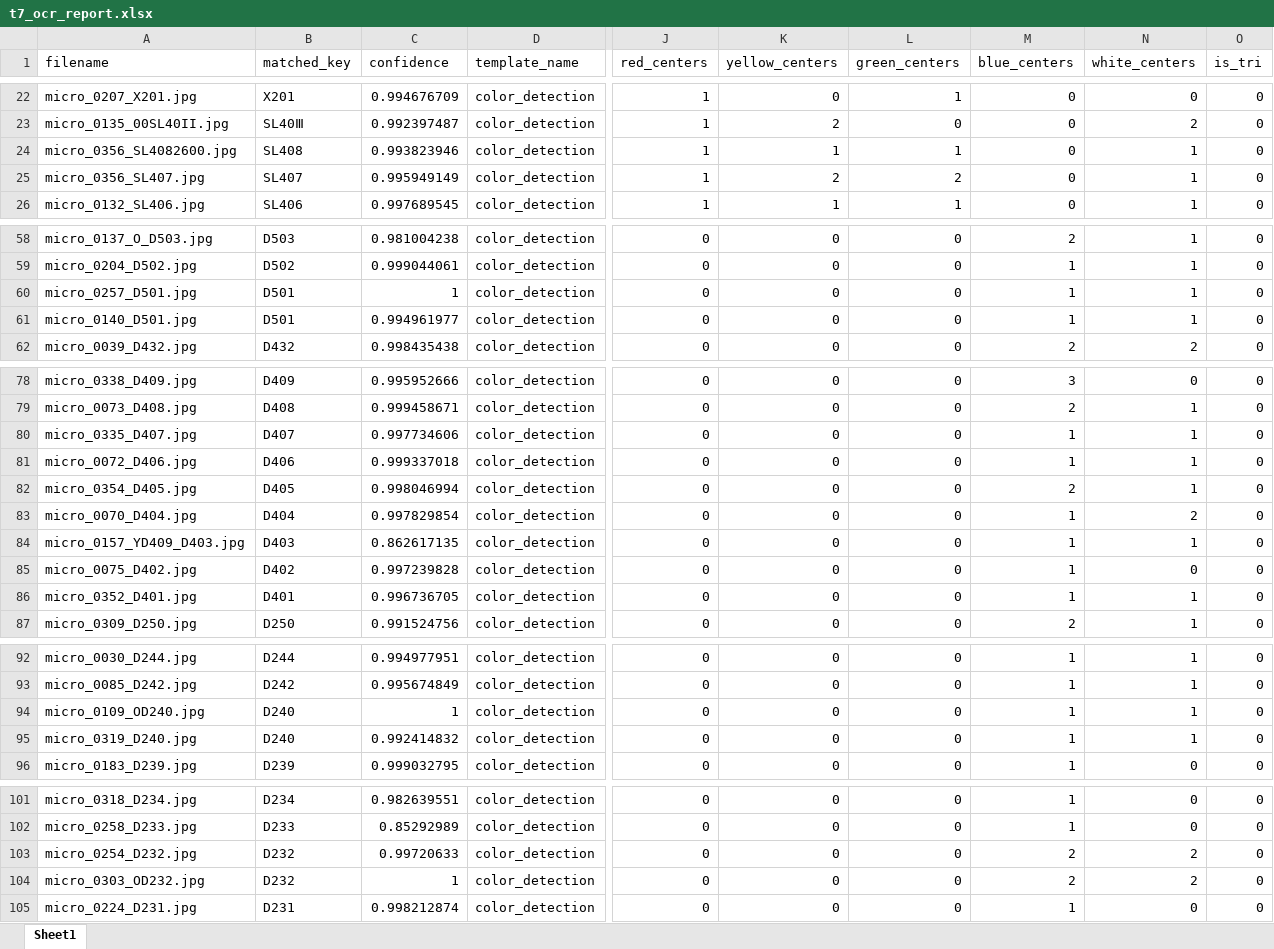
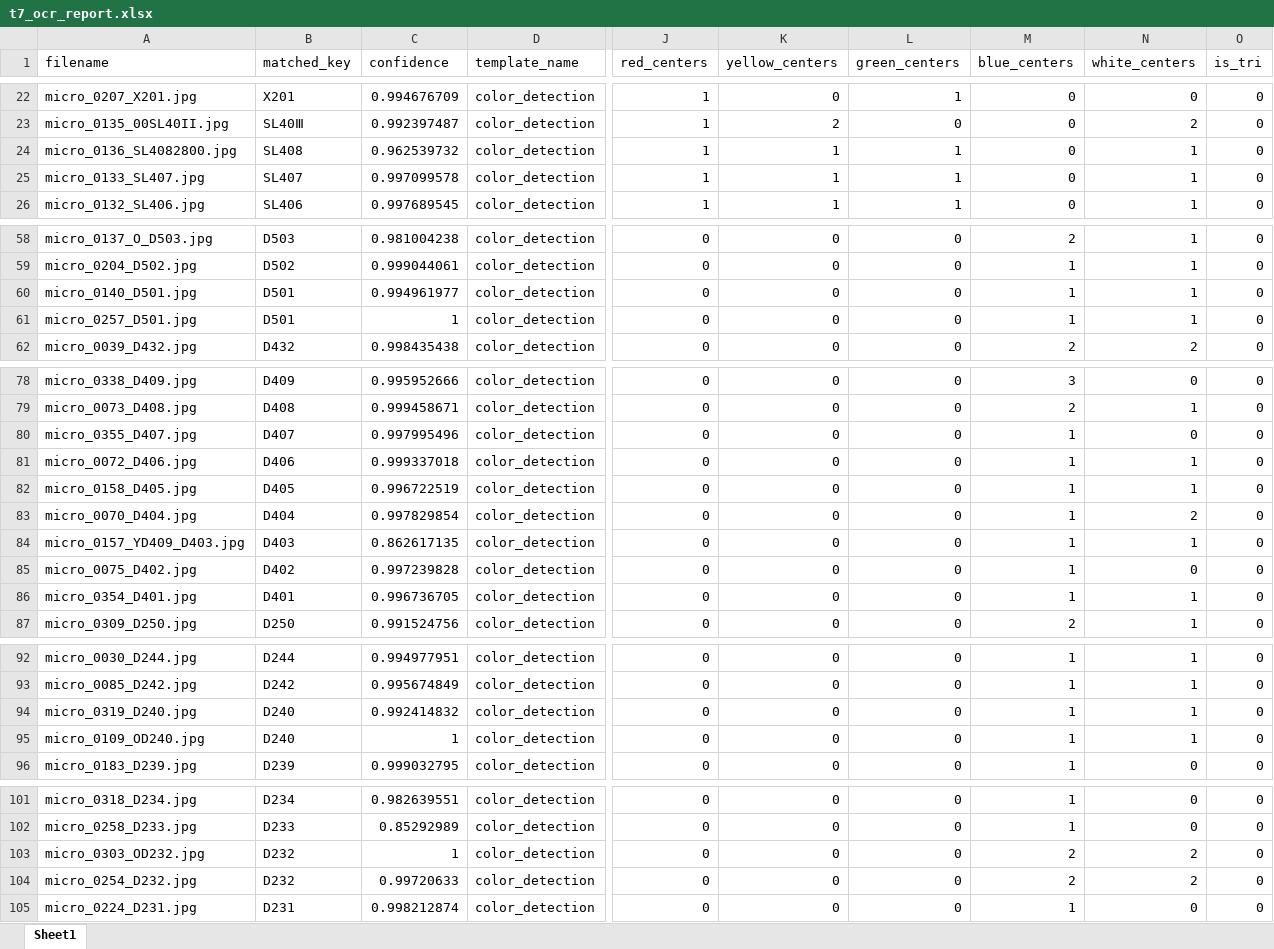
Before and after one commit to SAWRJJ/OCR-Project, an Excel workbook: template/t7_ocr_report.xlsx, sheet Sheet1, drawn as a sheet; only a part is shown, gaps mark what is left out; values as stored, in another font and other column widths than the file's, no borders; the diff names each change by its address in the sheet, - before the commit and + after, or states it on an @@ line.

```diff
--- a/template/t7_ocr_report.xlsx (sheet Sheet1)
+++ b/template/t7_ocr_report.xlsx (sheet Sheet1)
-A24 (filename): micro_0356_SL4082600.jpg
+A24 (filename): micro_0136_SL4082800.jpg
-C24 (confidence): 0.993823946
+C24 (confidence): 0.962539732
-A25 (filename): micro_0356_SL407.jpg
+A25 (filename): micro_0133_SL407.jpg
-C25 (confidence): 0.995949149
+C25 (confidence): 0.997099578
-K25 (yellow_centers): 2
+K25 (yellow_centers): 1
-L25 (green_centers): 2
+L25 (green_centers): 1
@@ row 61 moved to row 60: micro_0140_D501.jpg @@
-A80 (filename): micro_0335_D407.jpg
+A80 (filename): micro_0355_D407.jpg
-C80 (confidence): 0.997734606
+C80 (confidence): 0.997995496
-N80 (white_centers): 1
+N80 (white_centers): 0
-A82 (filename): micro_0354_D405.jpg
+A82 (filename): micro_0158_D405.jpg
-C82 (confidence): 0.998046994
+C82 (confidence): 0.996722519
-M82 (blue_centers): 2
+M82 (blue_centers): 1
-A86 (filename): micro_0352_D401.jpg
+A86 (filename): micro_0354_D401.jpg
@@ row 95 moved to row 94: micro_0319_D240.jpg @@
@@ row 104 moved to row 103: micro_0303_OD232.jpg @@
```
Also changed, not shown: template/t11_ocr_report.xlsx, template/t2_ocr_report.xlsx, 7 other files.
